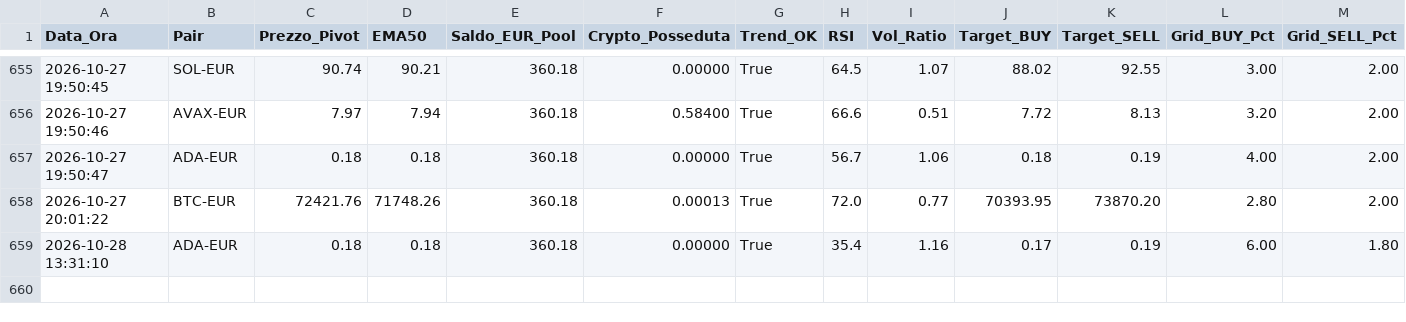
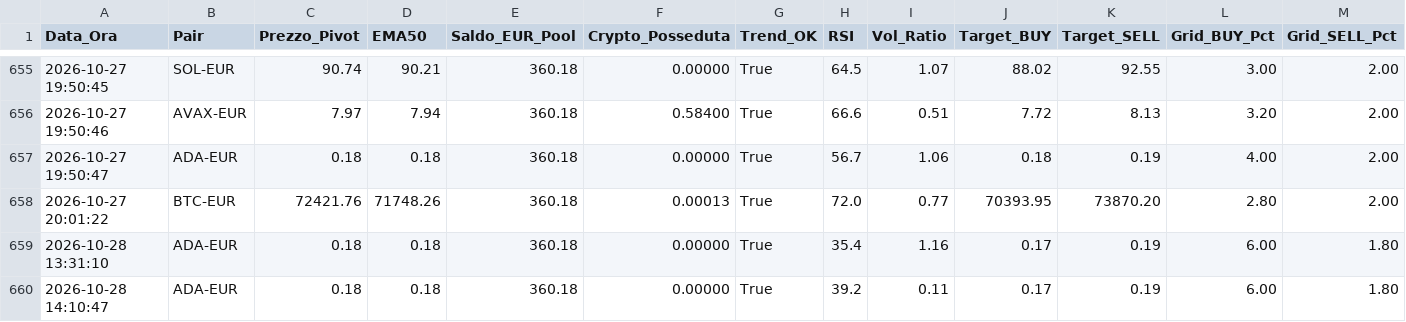
Before and after one commit to marcolalicata2017-oss/coinbase-grid-bot, a CSV file: diario_di_bordo.csv, drawn as a sheet; only a part is shown, gaps mark what is left out; rows hold the shown columns only; the diff names each change by its address in the sheet, - before the commit and + after, or states it on an @@ line.

```diff
--- a/diario_di_bordo.csv
+++ b/diario_di_bordo.csv
+row 660: 2026-10-28 14:10:47 | ADA-EUR | 0.18 | 0.18 | 360.18 | 0.00000 | True | 39.2 | 0.11 | 0.17 | 0.19 | 6.00 | 1.80
```
